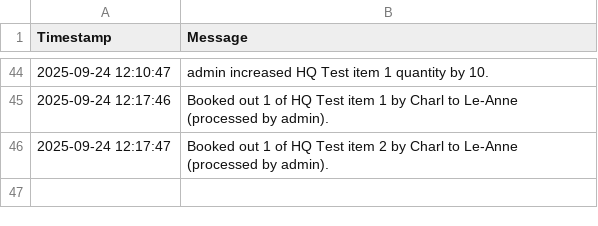
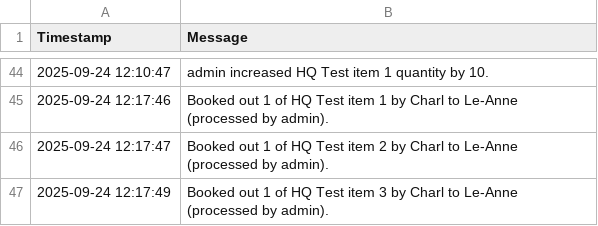
Before and after one commit to mrclubbe-git/App_Data, a CSV file: Data/event_log.csv, drawn as a sheet; only a part is shown, gaps mark what is left out; the diff names each change by its address in the sheet, - before the commit and + after, or states it on an @@ line.

Commit message:
Append event log

```diff
--- a/Data/event_log.csv
+++ b/Data/event_log.csv
+row 47: 2025-09-24 12:17:49 | Booked out 1 of HQ Test item 3 by Charl to Le-Anne (processed by admin).
```
